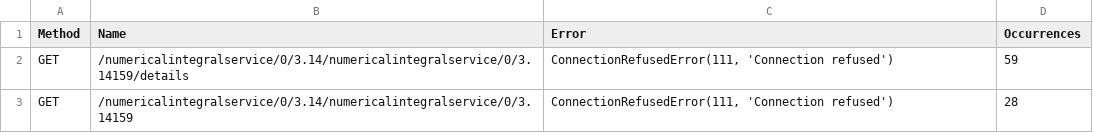
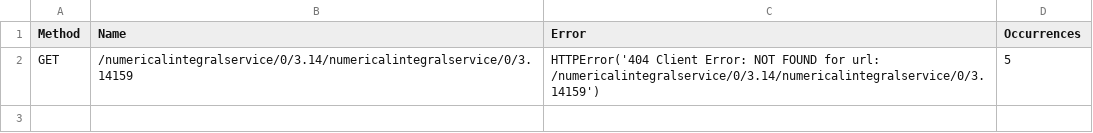
Before and after one commit to onkarjinde1/microservice, a CSV file: locust_output_failures.csv, drawn as a sheet.

```diff
--- a/locust_output_failures.csv
+++ b/locust_output_failures.csv
@@ -1,3 +1,2 @@
 Method,Name,Error,Occurrences
-GET,/numericalintegralservice/0/3.14/numericalintegralservice/0/3.14159/details,"ConnectionRefusedError(111, 'Connection refused')",59
-GET,/numericalintegralservice/0/3.14/numericalintegralservice/0/3.14159,"ConnectionRefusedError(111, 'Connection refused')",28
+GET,/numericalintegralservice/0/3.14/numericalintegralservice/0/3.14159,HTTPError('404 Client Error: NOT FOUND for url: /numericalintegralservice/0/3.14/numericalintegralservice/0/3.14159'),5
```
Also changed, not shown: locust_output_stats.csv, 2 other files.
